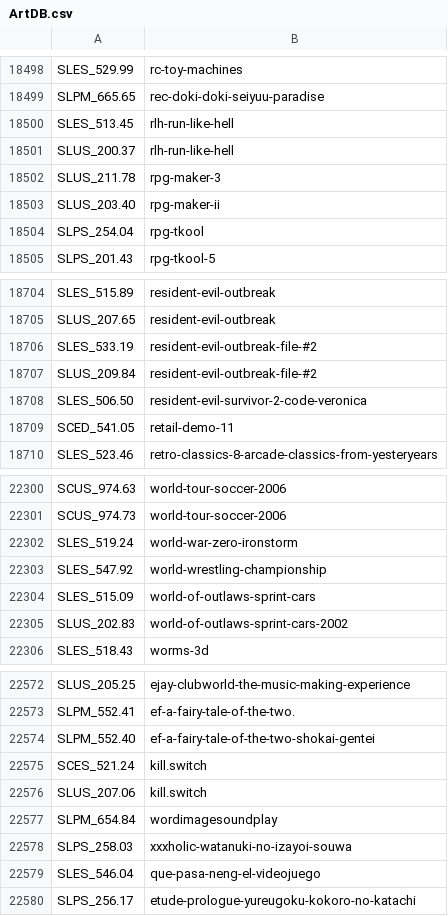
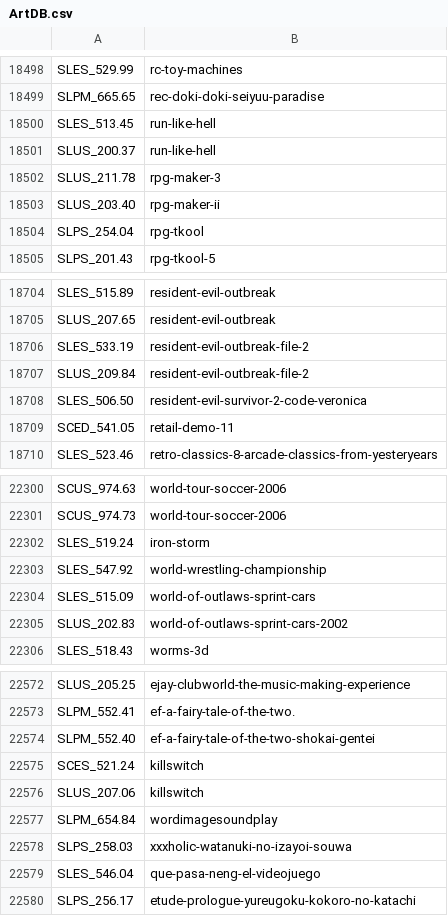
Before and after one commit to ahmedmoselhi/PSBBN-Definitive-English-Patch, a CSV file: helper/ArtDB.csv, drawn as a sheet; only a part is shown, gaps mark what is left out; the diff covers the shown part only.

```diff
--- a/helper/ArtDB.csv
+++ b/helper/ArtDB.csv
@@ -18499,4 +18499,4 @@ SLES_529.99|rc-toy-machines
 SLPM_665.65|rec-doki-doki-seiyuu-paradise
-SLES_513.45|rlh-run-like-hell
-SLUS_200.37|rlh-run-like-hell
+SLES_513.45|run-like-hell
+SLUS_200.37|run-like-hell
 SLUS_211.78|rpg-maker-3
@@ -18705,4 +18705,4 @@ SLES_515.89|resident-evil-outbreak
 SLUS_207.65|resident-evil-outbreak
-SLES_533.19|resident-evil-outbreak-file-#2
-SLUS_209.84|resident-evil-outbreak-file-#2
+SLES_533.19|resident-evil-outbreak-file-2
+SLUS_209.84|resident-evil-outbreak-file-2
 SLES_506.50|resident-evil-survivor-2-code-veronica
@@ -22301,3 +22301,3 @@ SCUS_974.63|world-tour-soccer-2006
 SCUS_974.73|world-tour-soccer-2006
-SLES_519.24|world-war-zero-ironstorm
+SLES_519.24|iron-storm
 SLES_547.92|world-wrestling-championship
@@ -22574,4 +22574,4 @@ SLPM_552.41|ef-a-fairy-tale-of-the-two.
 SLPM_552.40|ef-a-fairy-tale-of-the-two-shokai-gentei
-SCES_521.24|kill.switch
-SLUS_207.06|kill.switch
+SCES_521.24|killswitch
+SLUS_207.06|killswitch
 SLPM_654.84|wordimagesoundplay
```
Also changed, not shown: 17 edited cells elsewhere in this file.
